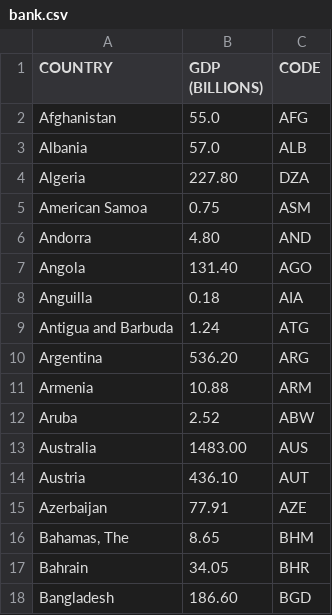
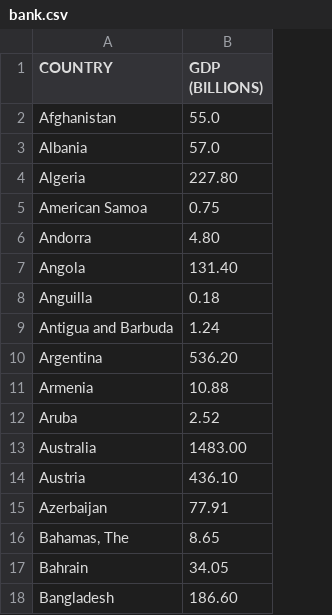
Before and after one commit to CrazySky0404/automatic-test, a CSV file: bank.csv, drawn as a sheet; the diff names each change by its address in the sheet, - before the commit and + after, or states it on an @@ line.

Commit message:
Update bank.csv

```diff
--- a/bank.csv
+++ b/bank.csv
-column C (CODE), rows 2-18: AFG | ALB | DZA | ASM | AND | AGO | AIA | ATG | ARG | ARM | ABW | AUS | AUT | AZE | BHM | BHR | BGD
```
